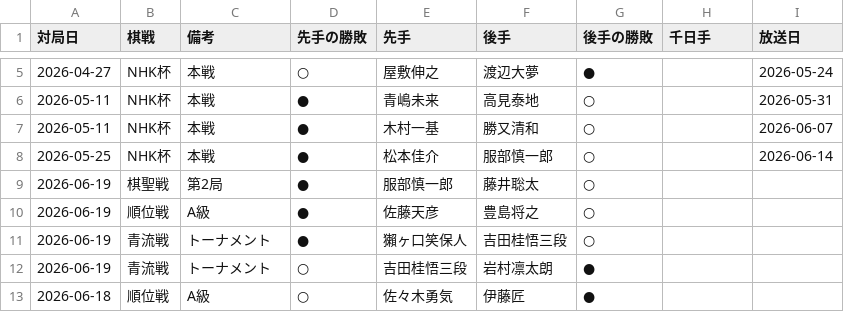
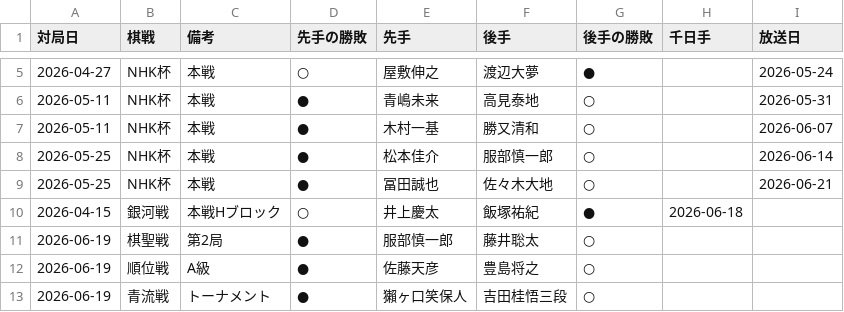
Before and after one commit to ulti-shogi/mate-shogi, a CSV file: result_2026.csv, drawn as a sheet; only a part is shown, gaps mark what is left out; the shorter side is filled out with more unchanged rows.

Commit message:
Add files via upload

```diff
--- a/result_2026.csv
+++ b/result_2026.csv
@@ -8,2 +8,4 @@
 2026-05-25,NHK杯,本戦,●,松本佳介,服部慎一郎,○,,2026-06-14
+2026-05-25,NHK杯,本戦,●,冨田誠也,佐々木大地,○,,2026-06-21
+2026-04-15,銀河戦,本戦Hブロック,○,井上慶太,飯塚祐紀,●,2026-06-18
 2026-06-19,棋聖戦,第2局,●,服部慎一郎,藤井聡太,○,,
```
